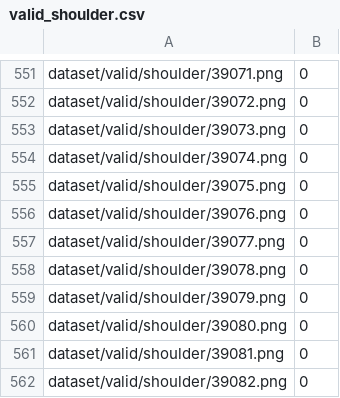
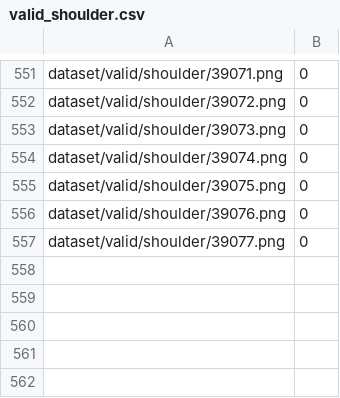
Before and after one commit to warrenb95/keras_x-ray_regression_cnn, a CSV file: dataset/valid_shoulder.csv, drawn as a sheet; only a part is shown, gaps mark what is left out.

```diff
--- a/dataset/valid_shoulder.csv
+++ b/dataset/valid_shoulder.csv
@@ -557,6 +557 @@ dataset/valid/shoulder/39076.png,0
 dataset/valid/shoulder/39077.png,0
-dataset/valid/shoulder/39078.png,0
-dataset/valid/shoulder/39079.png,0
-dataset/valid/shoulder/39080.png,0
-dataset/valid/shoulder/39081.png,0
-dataset/valid/shoulder/39082.png,0
```
Also changed, not shown: dataset/train_humerus.csv, dataset/train_shoulder.csv, 11 other files.
